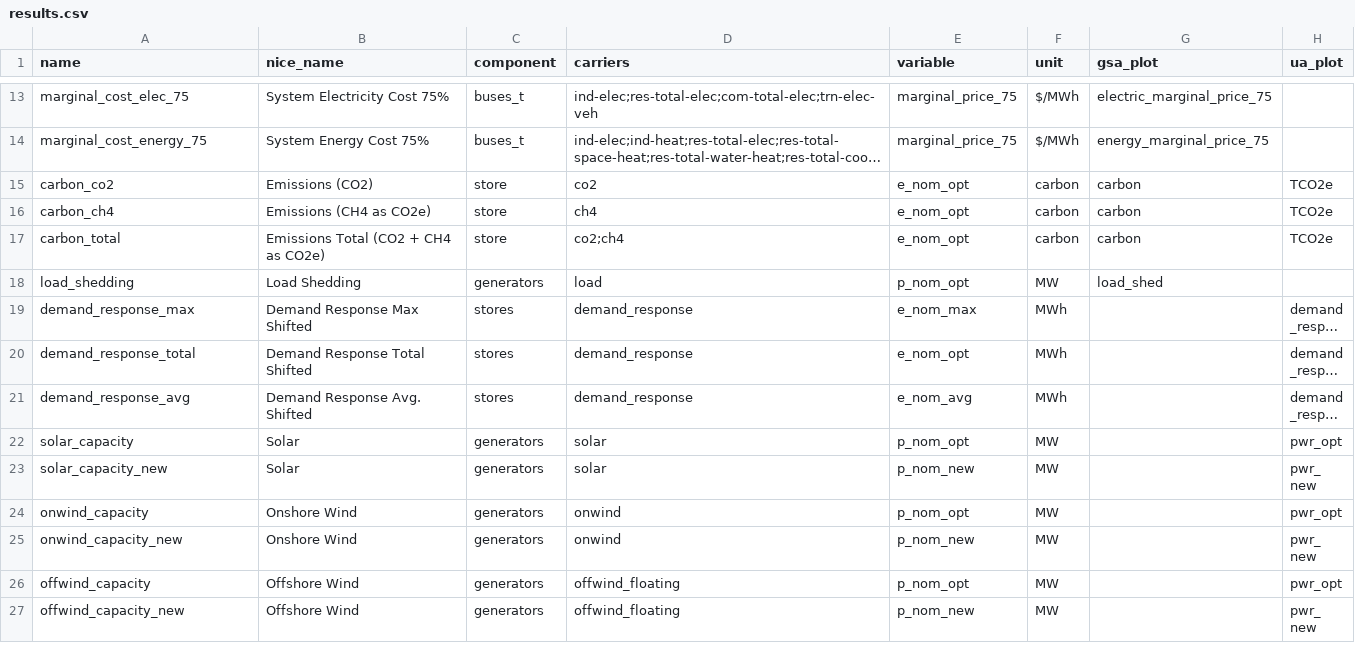
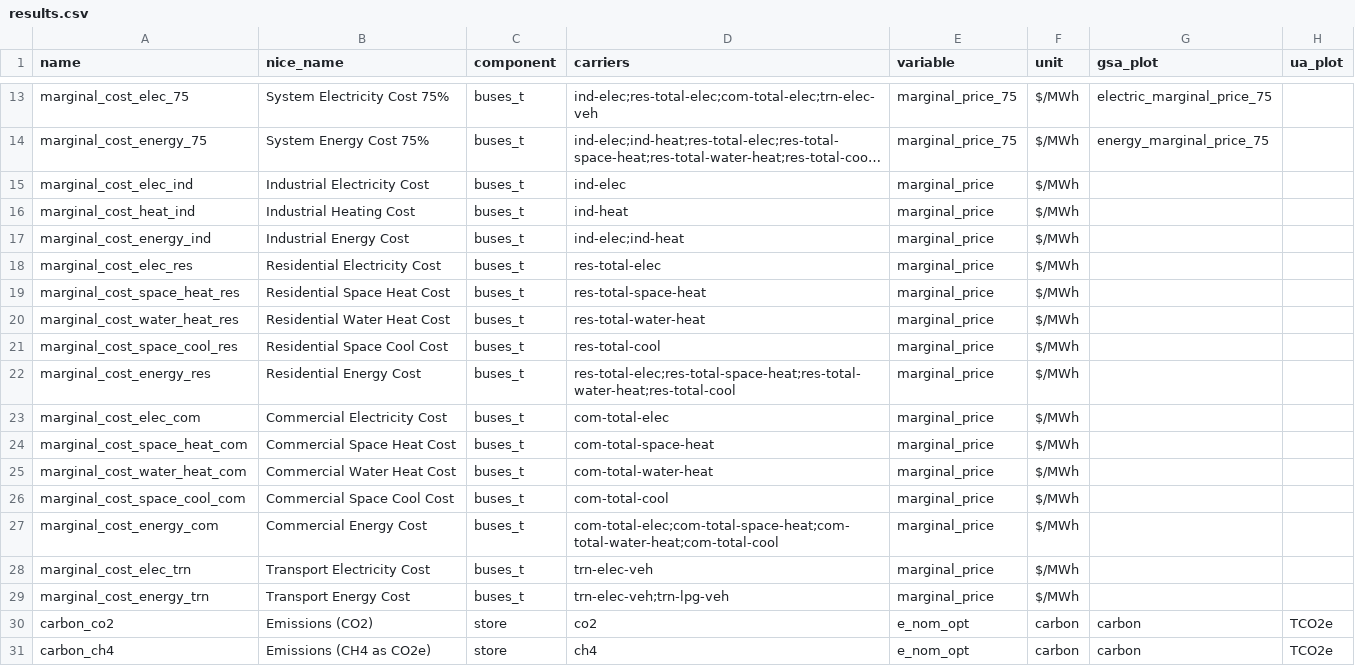
Before and after one commit to DeltaE/pypsa-gsa, a CSV file: config/results.csv, drawn as a sheet; only a part is shown, gaps mark what is left out; the shorter side is filled out with more unchanged rows; long unchanged cells end in …; the diff names each change by its address in the sheet, - before the commit and + after, or states it on an @@ line.

```diff
--- a/config/results.csv
+++ b/config/results.csv
+row 15: marginal_cost_elec_ind | Industrial Electricity Cost | buses_t | ind-elec | marginal_price | $/MWh
+row 16: marginal_cost_heat_ind | Industrial Heating Cost | buses_t | ind-heat | marginal_price | $/MWh
+row 17: marginal_cost_energy_ind | Industrial Energy Cost | buses_t | ind-elec;ind-heat | marginal_price | $/MWh
+row 18: marginal_cost_elec_res | Residential Electricity Cost | buses_t | res-total-elec | marginal_price | $/MWh
+row 19: marginal_cost_space_heat_res | Residential Space Heat Cost | buses_t | res-total-space-heat | marginal_price | $/MWh
+row 20: marginal_cost_water_heat_res | Residential Water Heat Cost | buses_t | res-total-water-heat | marginal_price | $/MWh
+row 21: marginal_cost_space_cool_res | Residential Space Cool Cost | buses_t | res-total-cool | marginal_price | $/MWh
+row 22: marginal_cost_energy_res | Residential Energy Cost | buses_t | res-total-elec;res-total-space-heat;res-total-water-heat;res-total-cool | marginal_price | $/MWh
+row 23: marginal_cost_elec_com | Commercial Electricity Cost | buses_t | com-total-elec | marginal_price | $/MWh
+row 24: marginal_cost_space_heat_com | Commercial Space Heat Cost | buses_t | com-total-space-heat | marginal_price | $/MWh
+row 25: marginal_cost_water_heat_com | Commercial Water Heat Cost | buses_t | com-total-water-heat | marginal_price | $/MWh
+row 26: marginal_cost_space_cool_com | Commercial Space Cool Cost | buses_t | com-total-cool | marginal_price | $/MWh
+row 27: marginal_cost_energy_com | Commercial Energy Cost | buses_t | com-total-elec;com-total-space-heat;com-total-water-heat;com-total-cool | marginal_price | $/MWh
+row 28: marginal_cost_elec_trn | Transport Electricity Cost | buses_t | trn-elec-veh | marginal_price | $/MWh
+row 29: marginal_cost_energy_trn | Transport Energy Cost | buses_t | trn-elec-veh;trn-lpg-veh | marginal_price | $/MWh
```
Also changed, not shown: 3 other files.
